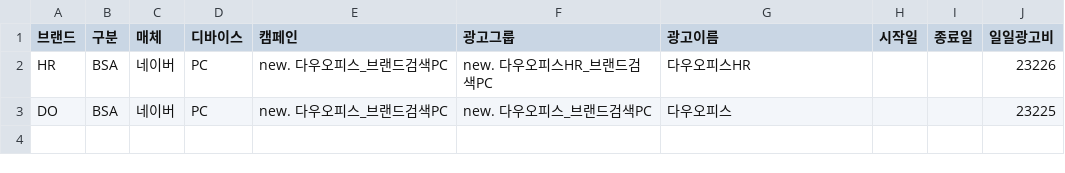
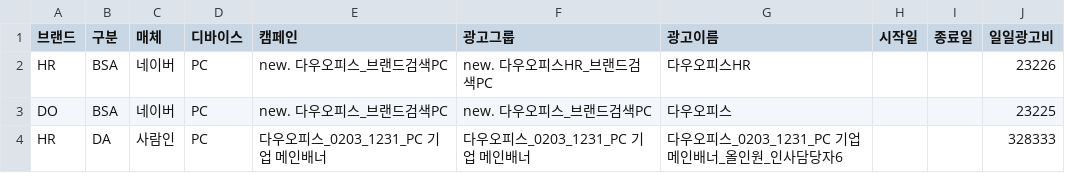
Before and after one commit to sreotiugad/daou-office-report, a CSV file: data/brand_search.csv, drawn as a sheet.

```diff
--- a/data/brand_search.csv
+++ b/data/brand_search.csv
@@ -3 +3,2 @@ HR,BSA,네이버,PC,new. 다우오피스_브랜드검색PC,new. 다우오피스H
 DO,BSA,네이버,PC,new. 다우오피스_브랜드검색PC,new. 다우오피스_브랜드검색PC,다우오피스,,,23225
+HR,DA,사람인,PC,다우오피스_0203_1231_PC 기업 메인배너,다우오피스_0203_1231_PC 기업 메인배너,다우오피스_0203_1231_PC 기업 메인배너_올인원_인사담당자6,,,328333
```
Also changed, not shown: 1 other file.
